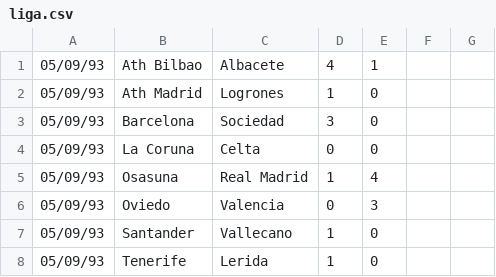
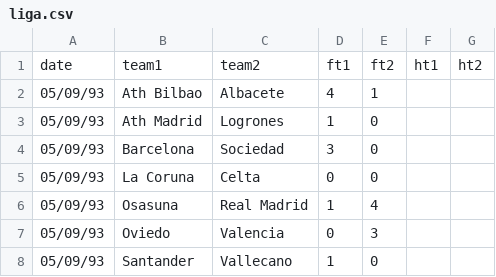
Before and after one commit to footballcsv/espana, a CSV file: 1993_94/liga.csv, drawn as a sheet; only a part is shown; the shorter side is filled out with more unchanged rows.

Commit message:
Update liga.csv

```diff
--- a/1993_94/liga.csv
+++ b/1993_94/liga.csv
@@ -1 +1,2 @@
+date,team1,team2,ft1,ft2,ht1,ht2
 05/09/93,Ath Bilbao,Albacete,4,1,,
```
